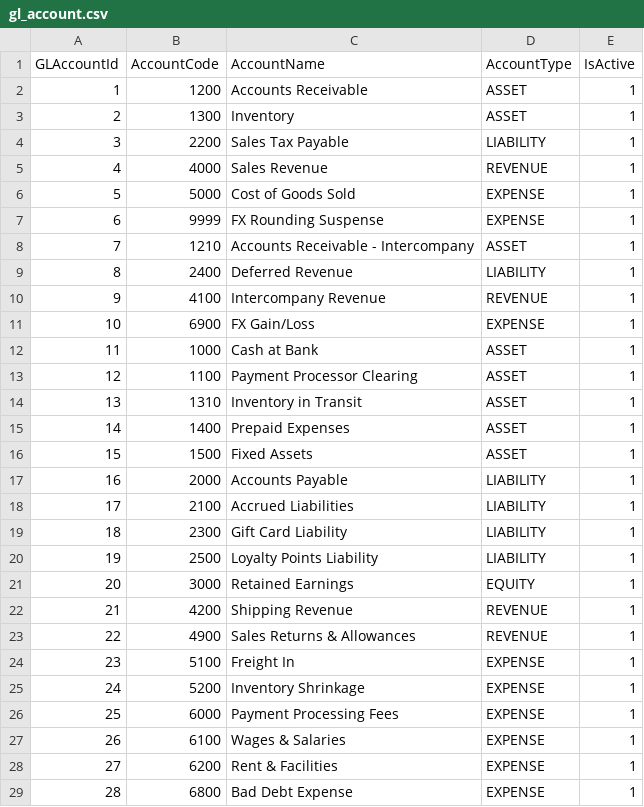
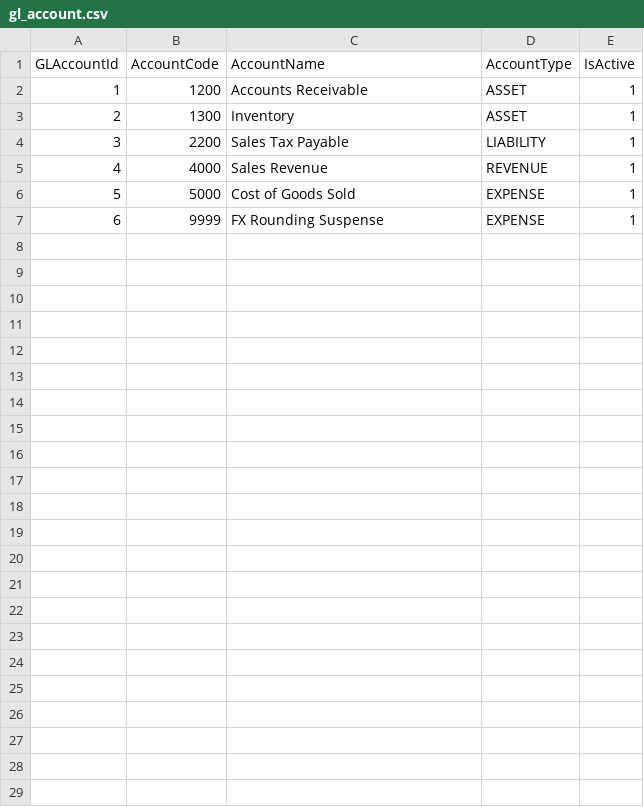
Before and after one commit to le-brice/Stored_Procs, a CSV file: seeds/gl_account.csv, drawn as a sheet; the diff names each change by its address in the sheet, - before the commit and + after, or states it on an @@ line.

```diff
--- a/seeds/gl_account.csv
+++ b/seeds/gl_account.csv
-row 8: 7 | 1210 | Accounts Receivable - Intercompany | ASSET | 1
-row 9: 8 | 2400 | Deferred Revenue | LIABILITY | 1
-row 10: 9 | 4100 | Intercompany Revenue | REVENUE | 1
-row 11: 10 | 6900 | FX Gain/Loss | EXPENSE | 1
-row 12: 11 | 1000 | Cash at Bank | ASSET | 1
-row 13: 12 | 1100 | Payment Processor Clearing | ASSET | 1
-row 14: 13 | 1310 | Inventory in Transit | ASSET | 1
-row 15: 14 | 1400 | Prepaid Expenses | ASSET | 1
-row 16: 15 | 1500 | Fixed Assets | ASSET | 1
-row 17: 16 | 2000 | Accounts Payable | LIABILITY | 1
-row 18: 17 | 2100 | Accrued Liabilities | LIABILITY | 1
-row 19: 18 | 2300 | Gift Card Liability | LIABILITY | 1
-row 20: 19 | 2500 | Loyalty Points Liability | LIABILITY | 1
-row 21: 20 | 3000 | Retained Earnings | EQUITY | 1
-row 22: 21 | 4200 | Shipping Revenue | REVENUE | 1
-row 23: 22 | 4900 | Sales Returns & Allowances | REVENUE | 1
-row 24: 23 | 5100 | Freight In | EXPENSE | 1
-row 25: 24 | 5200 | Inventory Shrinkage | EXPENSE | 1
-row 26: 25 | 6000 | Payment Processing Fees | EXPENSE | 1
-row 27: 26 | 6100 | Wages & Salaries | EXPENSE | 1
-row 28: 27 | 6200 | Rent & Facilities | EXPENSE | 1
-row 29: 28 | 6800 | Bad Debt Expense | EXPENSE | 1
```
Also changed, not shown: seeds/config_param.csv, seeds/feeds/raw_customer.csv, 34 other files.
